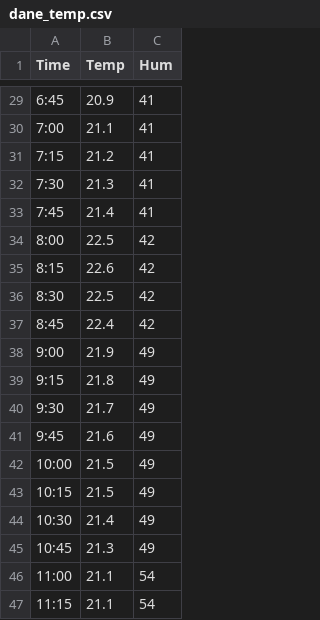
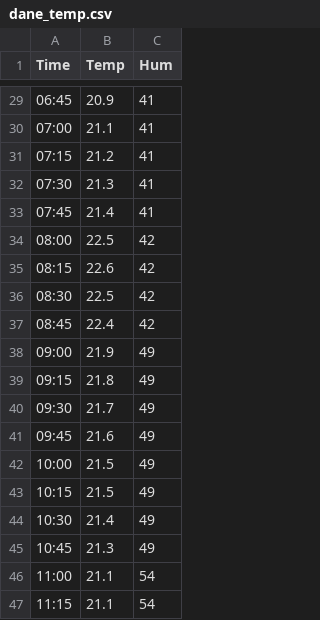
Before and after one commit to majaszymajda/Internet_Rzeczy, a CSV file: lista3/Dane/dane_temp.csv, drawn as a sheet; only a part is shown, gaps mark what is left out; the diff covers the shown part only.

```diff
--- a/lista3/Dane/dane_temp.csv
+++ b/lista3/Dane/dane_temp.csv
@@ -29,14 +29,14 @@ Time;Temp;Hum
-6:45;20.9;41
-7:00;21.1;41
-7:15;21.2;41
-7:30;21.3;41
-7:45;21.4;41
-8:00;22.5;42
-8:15;22.6;42
-8:30;22.5;42
-8:45;22.4;42
-9:00;21.9;49
-9:15;21.8;49
-9:30;21.7;49
-9:45;21.6;49
+06:45;20.9;41
+07:00;21.1;41
+07:15;21.2;41
+07:30;21.3;41
+07:45;21.4;41
+08:00;22.5;42
+08:15;22.6;42
+08:30;22.5;42
+08:45;22.4;42
+09:00;21.9;49
+09:15;21.8;49
+09:30;21.7;49
+09:45;21.6;49
 10:00;21.5;49
```
Also changed, not shown: 27 edited cells elsewhere in this file, lista3/Dane/dane_z_licznika_pradu.csv, lista3/Dane/ilosc_osob_w_domu.csv, 13 other files.
